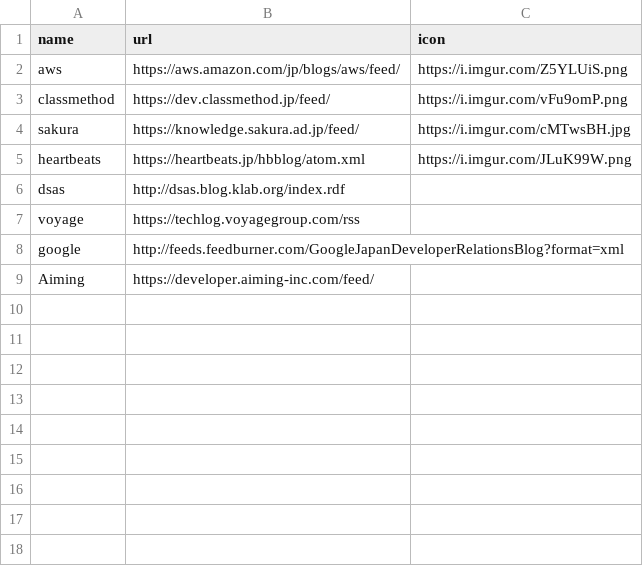
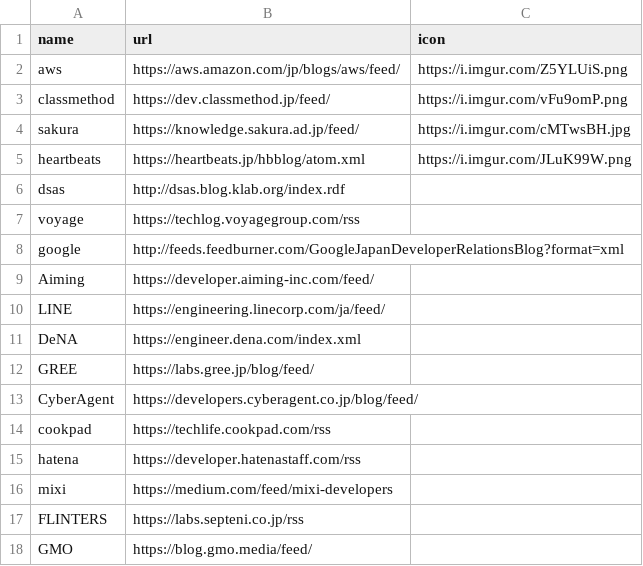
Before and after one commit to tubone24/tech_blog_spider, a CSV file: entry.csv, drawn as a sheet.

Commit message:
Update entry

```diff
--- a/entry.csv
+++ b/entry.csv
@@ -9 +9,10 @@ name,url,icon
 "Aiming","https://developer.aiming-inc.com/feed/",""
+"LINE","https://engineering.linecorp.com/ja/feed/",""
+"DeNA","https://engineer.dena.com/index.xml",""
+"GREE","https://labs.gree.jp/blog/feed/",""
+"CyberAgent","https://developers.cyberagent.co.jp/blog/feed/",""
+"cookpad","https://techlife.cookpad.com/rss",""
+"hatena","https://developer.hatenastaff.com/rss",""
+"mixi","https://medium.com/feed/mixi-developers",""
+"FLINTERS","https://labs.septeni.co.jp/rss",""
+"GMO","https://blog.gmo.media/feed/",""
```
Also changed, not shown: 1 other file.
